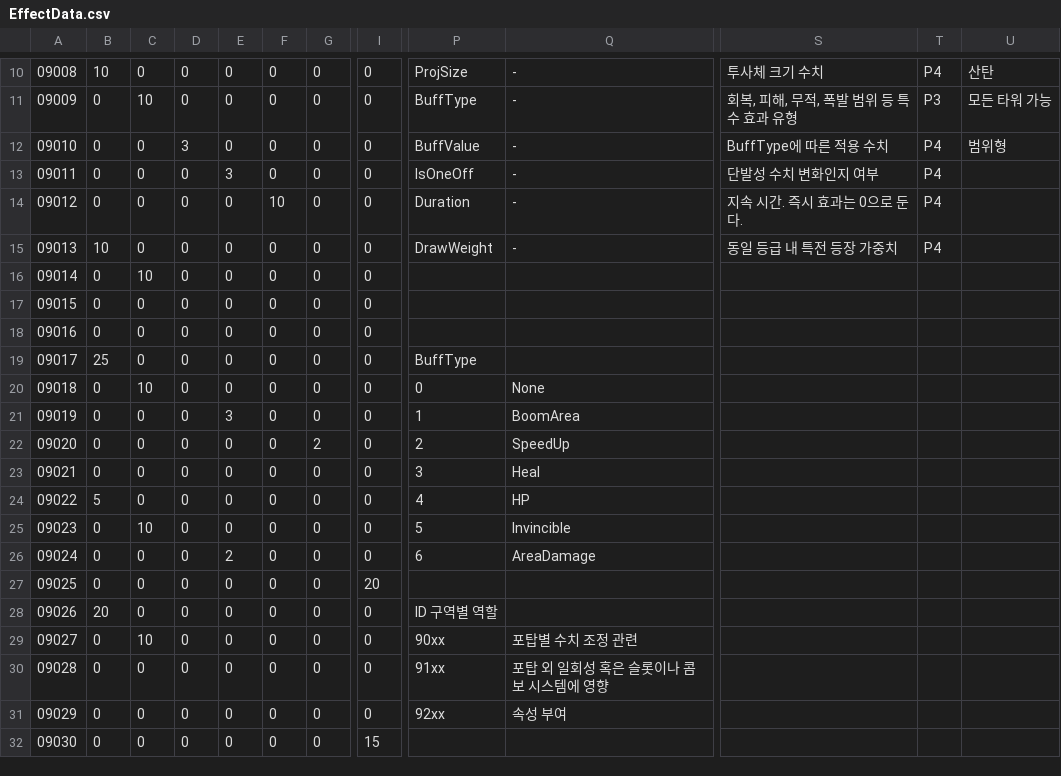
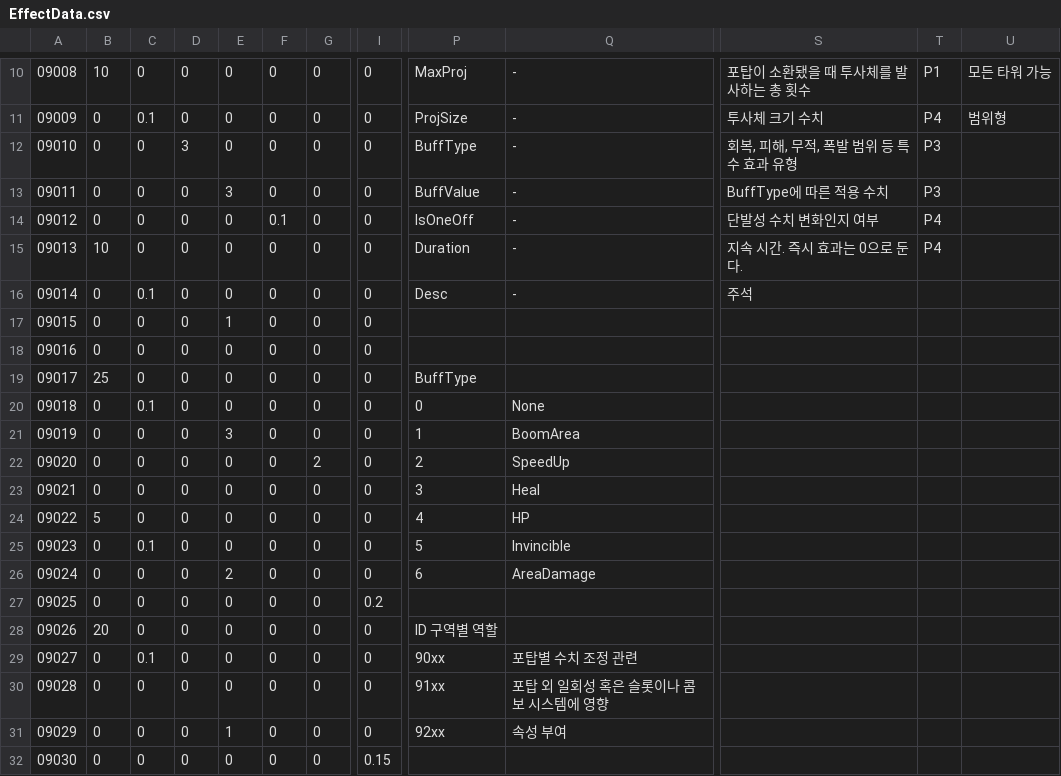
Before and after one commit to Kyungil-smart/finalproject-dev-LS-archive, a CSV file: BulletSort/Assets/Resources/CSVTables/EffectData.csv, drawn as a sheet; only a part is shown, gaps mark what is left out; the diff covers the shown part only; the diff names each change by its address in the sheet, - before the commit and + after, or states it on an @@ line.

Commit message:
Update Effect AttackSpeed Value

```diff
--- a/BulletSort/Assets/Resources/CSVTables/EffectData.csv
+++ b/BulletSort/Assets/Resources/CSVTables/EffectData.csv
-P10: ProjSize
+P10: MaxProj
-S10: 투사체 크기 수치
+S10: 포탑이 소환됐을 때 투사체를 발사하는 총 횟수
-T10: P4
+T10: P1
-U10: 산탄
+U10: 모든 타워 가능
-C11: 10
+C11: 0.1
-P11: BuffType
+P11: ProjSize
-S11: 회복, 피해, 무적, 폭발 범위 등 특수 효과 유형
+S11: 투사체 크기 수치
-T11: P3
+T11: P4
-U11: 모든 타워 가능
+U11: 범위형
-P12: BuffValue
+P12: BuffType
-S12: BuffType에 따른 적용 수치
+S12: 회복, 피해, 무적, 폭발 범위 등 특수 효과 유형
-T12:T13: P4
+T12:T13: P3
-U12: 범위형
+U12: (empty)
-P13: IsOneOff
+P13: BuffValue
-S13: 단발성 수치 변화인지 여부
+S13: BuffType에 따른 적용 수치
-F14: 10
+F14: 0.1
-P14: Duration
+P14: IsOneOff
-S14: 지속 시간. 즉시 효과는 0으로 둔다.
+S14: 단발성 수치 변화인지 여부
-P15: DrawWeight
+P15: Duration
-S15: 동일 등급 내 특전 등장 가중치
+S15: 지속 시간. 즉시 효과는 0으로 둔다.
-C16: 10
+C16: 0.1
-P16: (empty)
+P16: Desc
-Q16: (empty)
+Q16: -
-S16: (empty)
+S16: 주석
-E17: 0
+E17: 1
-C20: 10
+C20: 0.1
-C25: 10
+C25: 0.1
-I27: 20
+I27: 0.2
-C29: 10
+C29: 0.1
-E31: 0
+E31: 1
-I32: 15
+I32: 0.15
```
Also changed, not shown: 42 edited cells elsewhere in this file, 18 other files.
